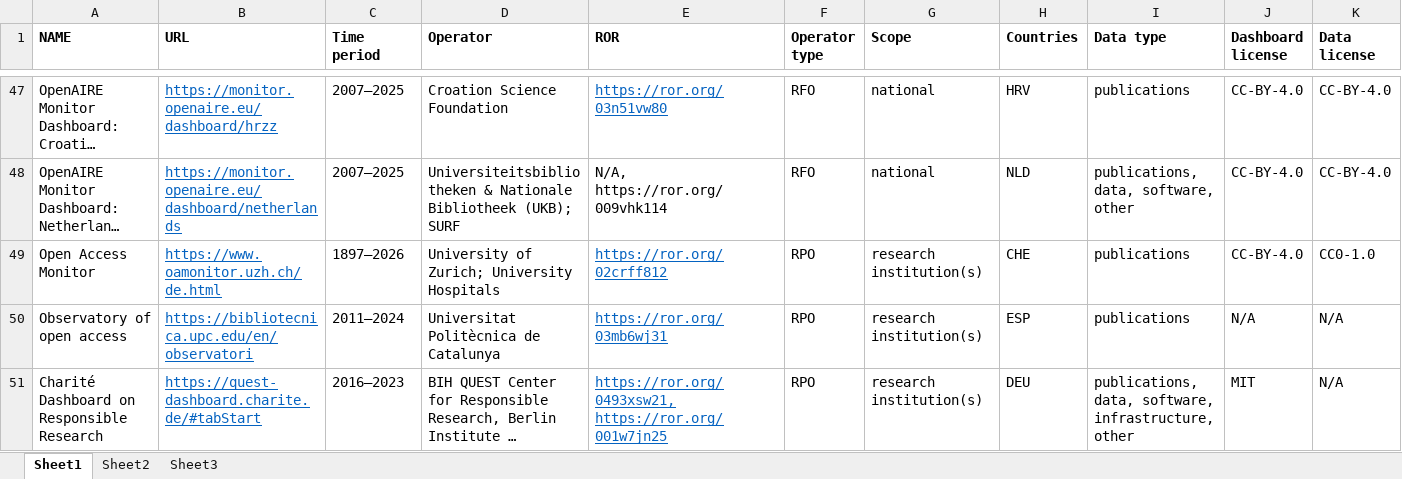
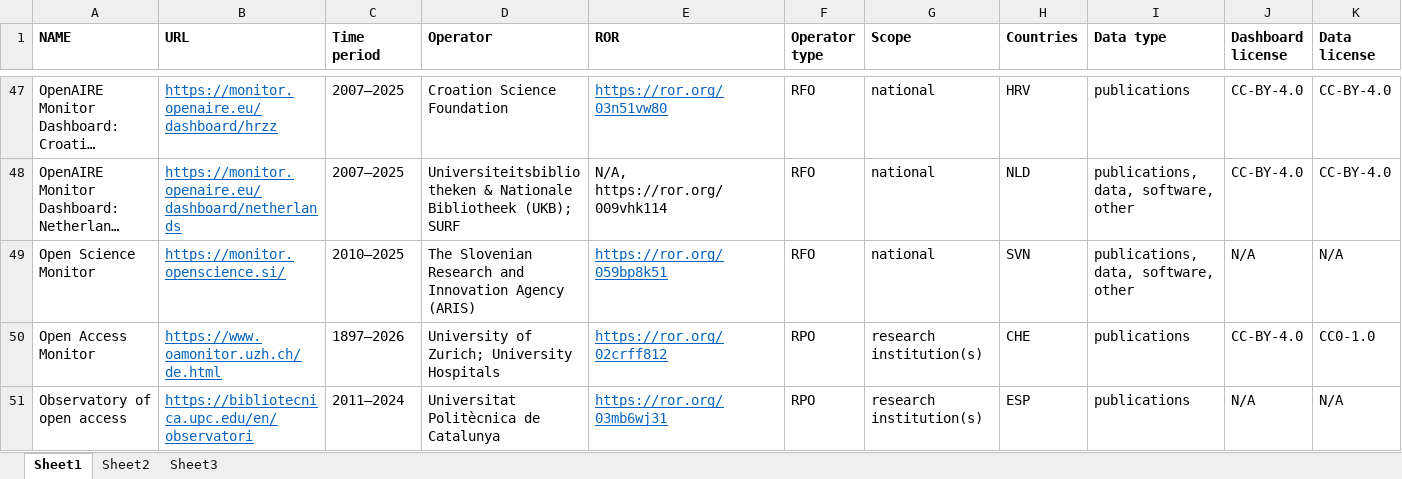
Before and after one commit to oa-datenpraxis/oa-datenpraxis.github.io, an Excel workbook: files/Dashboards_Website.xlsx, sheet Sheet1, drawn as a sheet; only a part is shown, gaps mark what is left out; the shorter side is filled out with more unchanged rows; long unchanged cells end in …; values as stored, in another font and other column widths than the file's, no borders; rows hold the shown columns only; the diff names each change by its address in the sheet, - before the commit and + after, or states it on an @@ line.

Commit message:
Add files via upload

```diff
--- a/files/Dashboards_Website.xlsx (sheet Sheet1)
+++ b/files/Dashboards_Website.xlsx (sheet Sheet1)
+row 49: Open Science Monitor | https://monitor.openscience.si/ | 2010–2025 | The Slovenian Research and Innovation Agency (ARIS) | https://ror.org/059bp8k51 | RFO | national | SVN | publications, data, software, other | N/A | N/A
```
